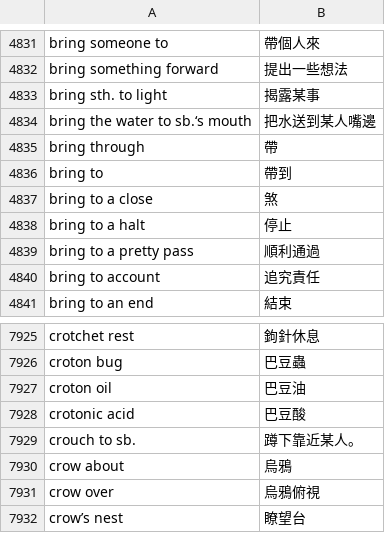
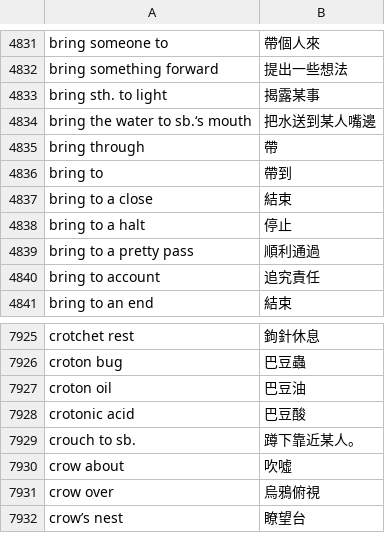
Before and after one commit to gaozhanting/perch_data_resources, a CSV file: zh-TW/phrase_dict.csv, drawn as a sheet; only a part is shown, gaps mark what is left out.

```diff
--- a/zh-TW/phrase_dict.csv
+++ b/zh-TW/phrase_dict.csv
@@ -4836,3 +4836,3 @@ bring through,帶
 bring to,帶到
-bring to a close,煞
+bring to a close,結束
 bring to a halt,停止
@@ -7929,3 +7929,3 @@ crotonic acid,巴豆酸
 crouch to sb.,蹲下靠近某人。
-crow about,烏鴉
+crow about,吹噓
 crow over,烏鴉俯視
```
Also changed, not shown: zh-TW/word_dict.csv.
